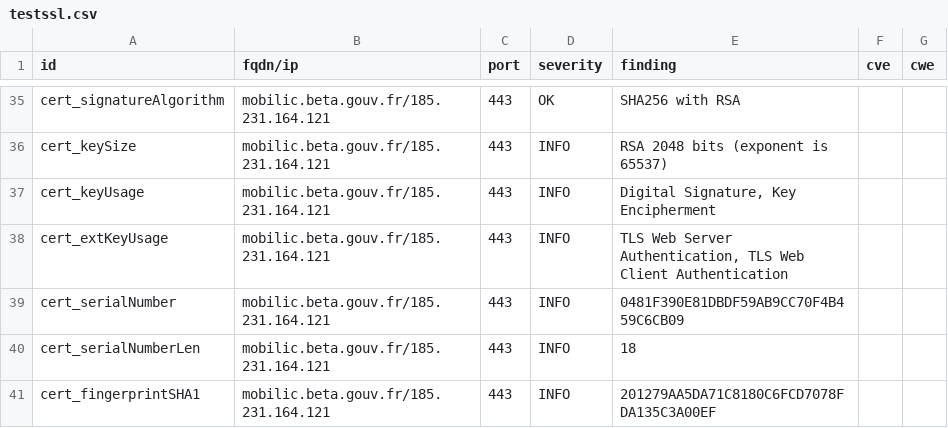
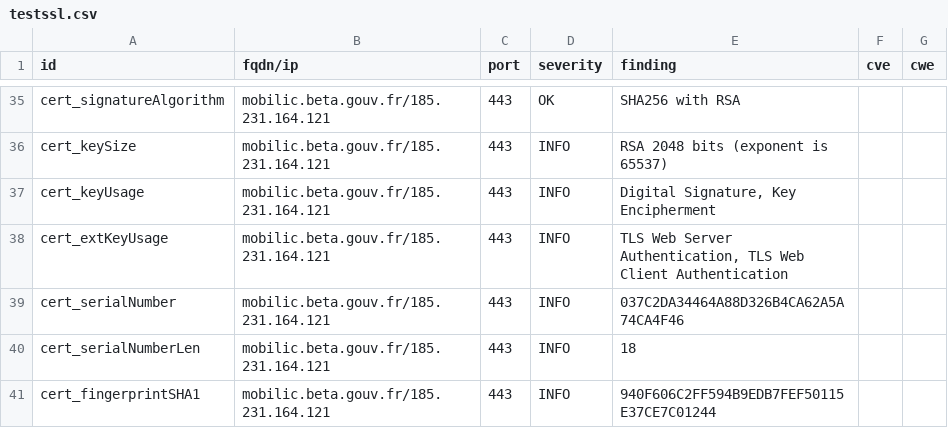
Before and after one commit to julienracine/dashlord, a CSV file: results/aHR0cHM6Ly9tb2JpbGljLmJldGEuZ291di5mcg==/testssl.csv, drawn as a sheet; only a part is shown, gaps mark what is left out; the diff covers the shown part only.

```diff
--- a/results/aHR0cHM6Ly9tb2JpbGljLmJldGEuZ291di5mcg==/testssl.csv
+++ b/results/aHR0cHM6Ly9tb2JpbGljLmJldGEuZ291di5mcg==/testssl.csv
@@ -38,4 +38,4 @@
 "cert_extKeyUsage","mobilic.beta.gouv.fr/185.231.164.121","443","INFO","TLS Web Server Authentication, TLS Web Client Authentication","",""
-"cert_serialNumber","mobilic.beta.gouv.fr/185.231.164.121","443","INFO","0481F390E81DBDF59AB9CC70F4B459C6CB09","",""
+"cert_serialNumber","mobilic.beta.gouv.fr/185.231.164.121","443","INFO","037C2DA34464A88D326B4CA62A5A74CA4F46","",""
 "cert_serialNumberLen","mobilic.beta.gouv.fr/185.231.164.121","443","INFO","18","",""
-"cert_fingerprintSHA1","mobilic.beta.gouv.fr/185.231.164.121","443","INFO","201279AA5DA71C8180C6FCD7078FDA135C3A00EF","",""
+"cert_fingerprintSHA1","mobilic.beta.gouv.fr/185.231.164.121","443","INFO","940F606C2FF594B9EDB7FEF50115E37CE7C01244","",""
```
Also changed, not shown: 16 edited cells elsewhere in this file, 14 other files.
